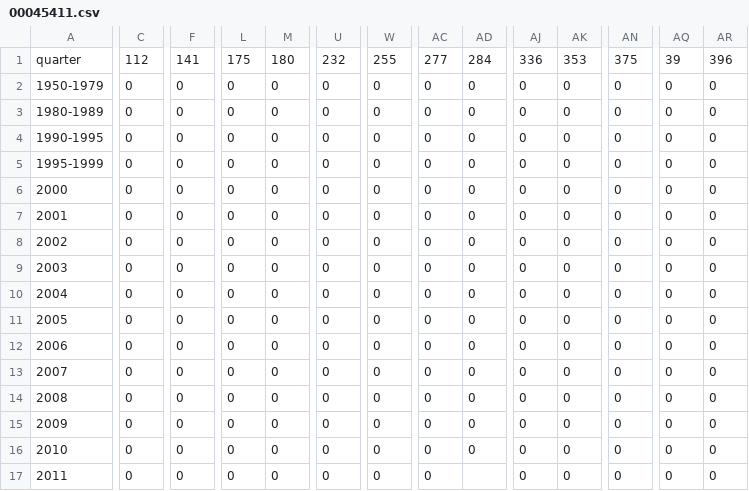
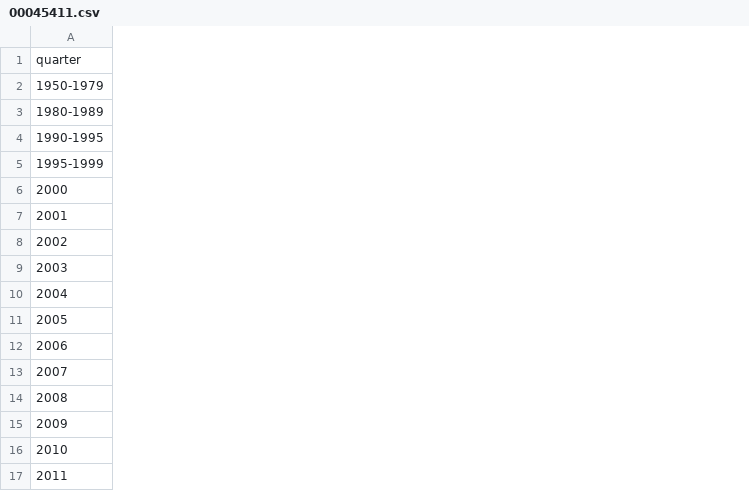
Before and after one commit to nmpegetis/graphs, a CSV file: layouts/trends/data/00045411.csv, drawn as a sheet; only a part is shown, gaps mark what is left out; the diff covers the shown part only; the diff names each change by its address in the sheet, - before the commit and + after, or states it on an @@ line.

```diff
--- a/layouts/trends/data/00045411.csv
+++ b/layouts/trends/data/00045411.csv
-column C, rows 1-17: 112 | 0 | 0 | 0 | 0 | 0 | 0 | 0 | 0 | 0 | 0 | 0 | 0 | 0 | 0 | 0 | 0
-column F, rows 1-17: 141 | 0 | 0 | 0 | 0 | 0 | 0 | 0 | 0 | 0 | 0 | 0 | 0 | 0 | 0 | 0 | 0
-column L, rows 1-17: 175 | 0 | 0 | 0 | 0 | 0 | 0 | 0 | 0 | 0 | 0 | 0 | 0 | 0 | 0 | 0 | 0
-column M, rows 1-17: 180 | 0 | 0 | 0 | 0 | 0 | 0 | 0 | 0 | 0 | 0 | 0 | 0 | 0 | 0 | 0 | 0
-column U, rows 1-17: 232 | 0 | 0 | 0 | 0 | 0 | 0 | 0 | 0 | 0 | 0 | 0 | 0 | 0 | 0 | 0 | 0
-column W, rows 1-17: 255 | 0 | 0 | 0 | 0 | 0 | 0 | 0 | 0 | 0 | 0 | 0 | 0 | 0 | 0 | 0 | 0
-column AC, rows 1-17: 277 | 0 | 0 | 0 | 0 | 0 | 0 | 0 | 0 | 0 | 0 | 0 | 0 | 0 | 0 | 0 | 0
-column AD, rows 1-16: 284 | 0 | 0 | 0 | 0 | 0 | 0 | 0 | 0 | 0 | 0 | 0 | 0 | 0 | 0 | 0
-column AJ, rows 1-17: 336 | 0 | 0 | 0 | 0 | 0 | 0 | 0 | 0 | 0 | 0 | 0 | 0 | 0 | 0 | 0 | 0
-column AK, rows 1-17: 353 | 0 | 0 | 0 | 0 | 0 | 0 | 0 | 0 | 0 | 0 | 0 | 0 | 0 | 0 | 0 | 0
-column AN, rows 1-17: 375 | 0 | 0 | 0 | 0 | 0 | 0 | 0 | 0 | 0 | 0 | 0 | 0 | 0 | 0 | 0 | 0
-column AQ, rows 1-17: 39 | 0 | 0 | 0 | 0 | 0 | 0 | 0 | 0 | 0 | 0 | 0 | 0 | 0 | 0 | 0 | 0
-column AR, rows 1-17: 396 | 0 | 0 | 0 | 0 | 0 | 0 | 0 | 0 | 0 | 0 | 0 | 0 | 0 | 0 | 0 | 0
```
Also changed, not shown: 6 removed columns elsewhere in this file, layouts/trends/data/00010782.csv, layouts/trends/data/00978930.csv, 7 other files.
